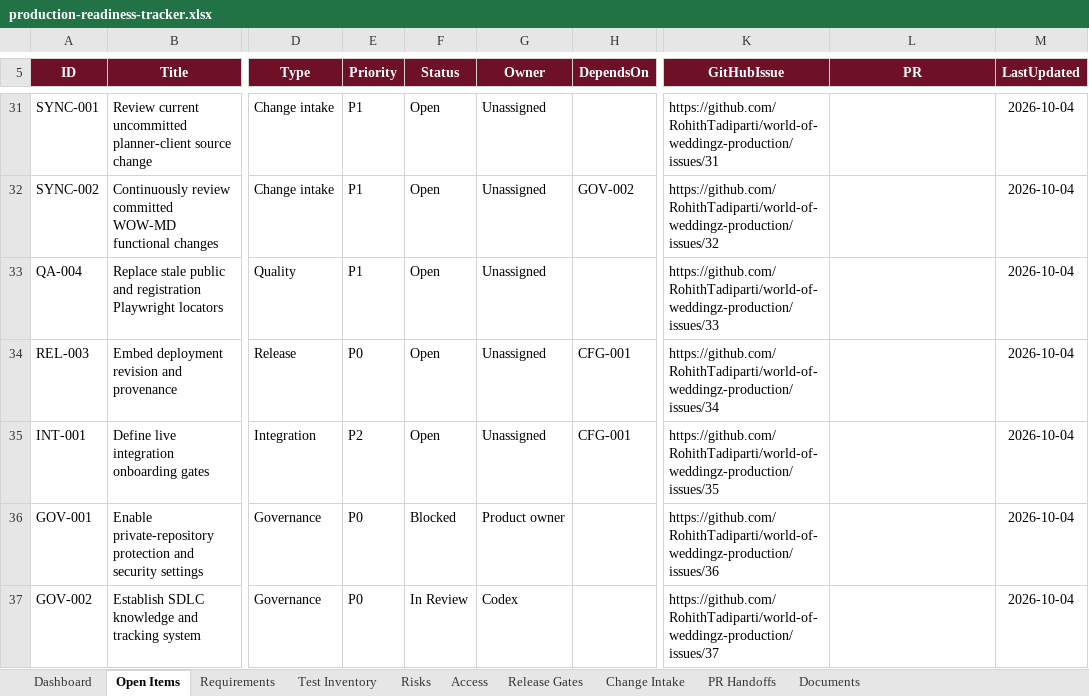
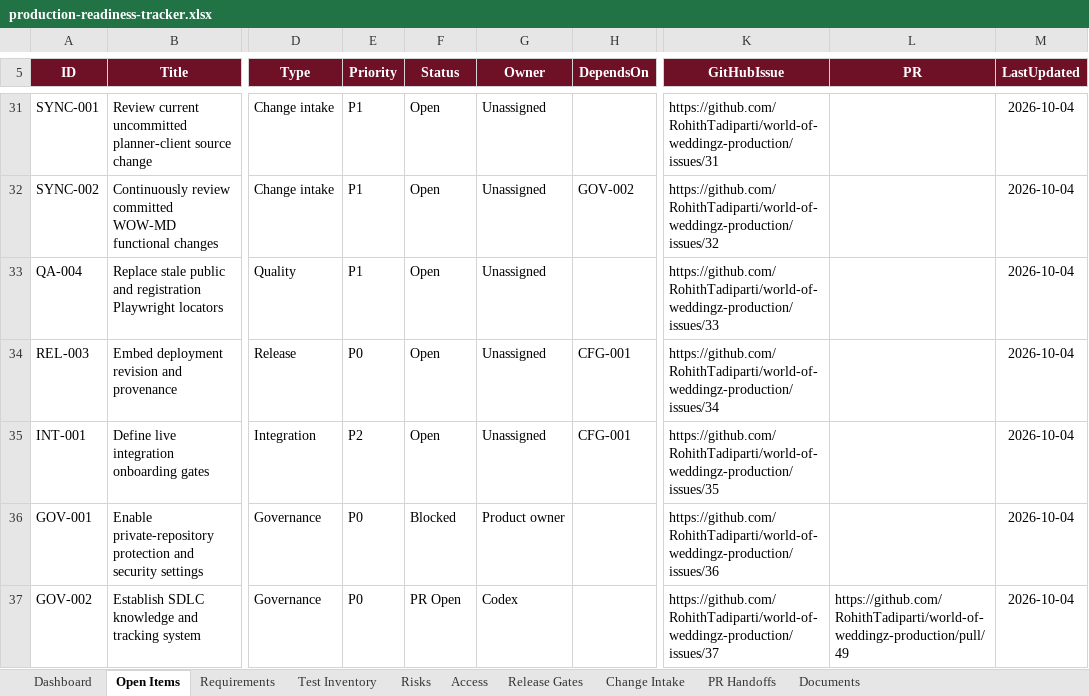
Before and after one commit to RohithTadiparti/world-of-weddingz-production, an Excel workbook: docs/tracking/production-readiness-tracker.xlsx, sheet Open Items, drawn as a sheet; only a part is shown, gaps mark what is left out; values as stored, in another font and other column widths than the file's, no borders; conditional formats and table styles not drawn; the diff names each change by its address in the sheet, - before the commit and + after, or states it on an @@ line.

Commit message:
docs: record governance pull request handoff

```diff
--- a/docs/tracking/production-readiness-tracker.xlsx (sheet Open Items)
+++ b/docs/tracking/production-readiness-tracker.xlsx (sheet Open Items)
-F37 (Status): In Review
+F37 (Status): PR Open
-L37 (PR): (empty)
+L37 (PR): https://github.com/RohithTadiparti/world-of-weddingz-production/pull/49
```
Also changed, not shown: sheet PR Handoffs, sheet Dashboard, charts or pictures, 2 other files.
